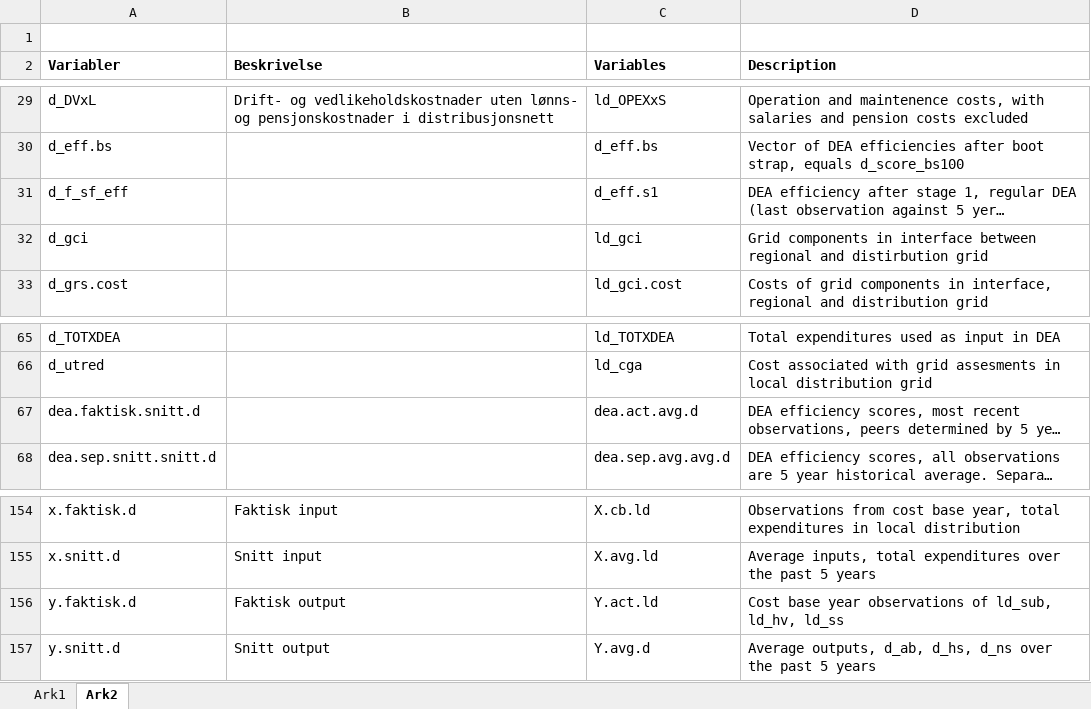
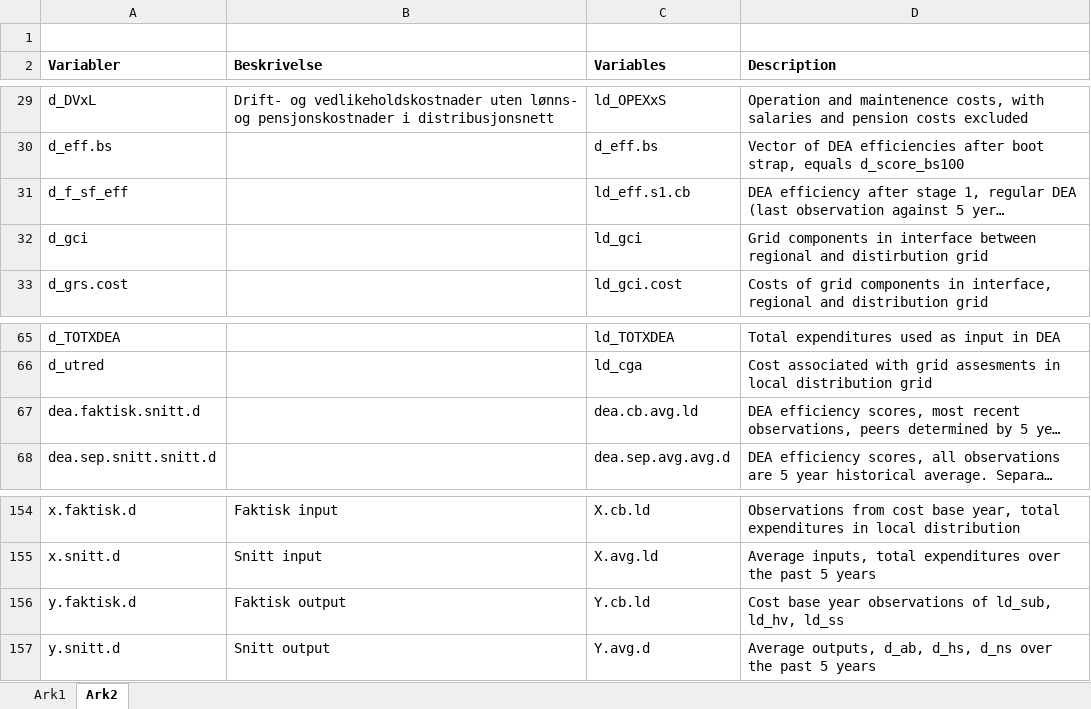
Before and after one commit to NVE/IRiR, an Excel workbook: Variablelist - translated and explained.xlsx, sheet Ark2, drawn as a sheet; only a part is shown, gaps mark what is left out; long unchanged cells end in …; values as stored, in another font and other column widths than the file's, no borders; the diff names each change by its address in the sheet, - before the commit and + after, or states it on an @@ line.

Commit message:
1_0_DEA translated for all local dist calcs

```diff
--- a/Variablelist - translated and explained.xlsx (sheet Ark2)
+++ b/Variablelist - translated and explained.xlsx (sheet Ark2)
-C31 (Variables): d_eff.s1
+C31 (Variables): ld_eff.s1.cb
-C67 (Variables): dea.act.avg.d
+C67 (Variables): dea.cb.avg.ld
-C156 (Variables): Y.act.ld
+C156 (Variables): Y.cb.ld
```
Also changed, not shown: 3 other files.
